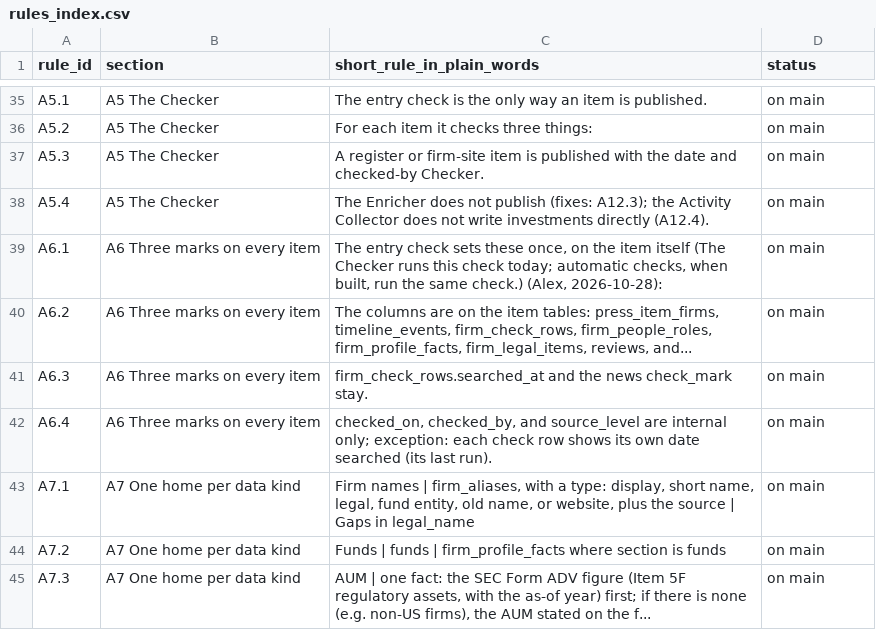
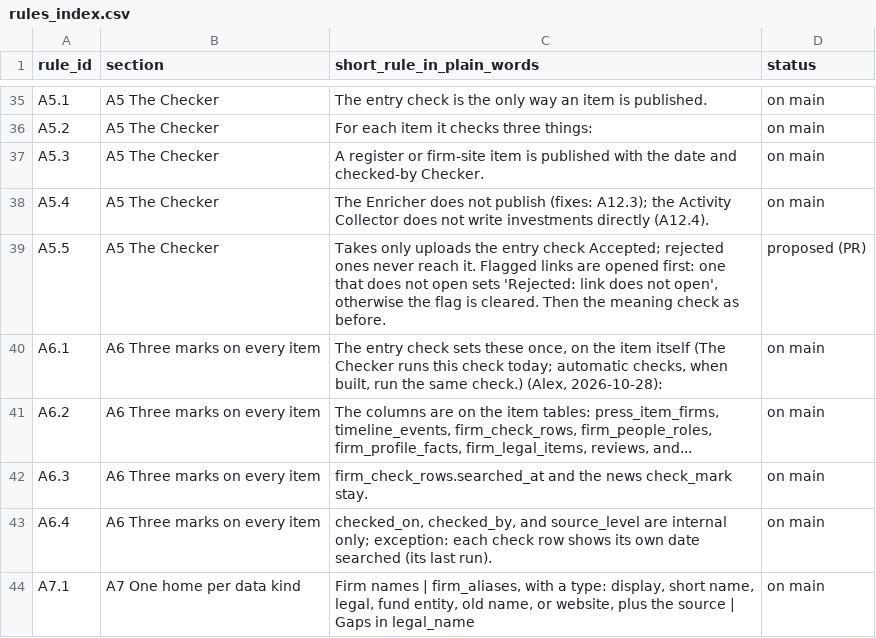
Before and after one commit to mindgame77/regrettamine, a CSV file: docs/rules_index.csv, drawn as a sheet; only a part is shown, gaps mark what is left out; the shorter side is filled out with more unchanged rows; the diff names each change by its address in the sheet, - before the commit and + after, or states it on an @@ line.

Commit message:
Checker takes only entry-check Accepted rows; opens flagged links first (step B)

```diff
--- a/docs/rules_index.csv
+++ b/docs/rules_index.csv
+row 39: A5.5 | A5 The Checker | Takes only uploads the entry check Accepted; rejected ones never reach it. Flagged links are opened first: one that does not open sets 'Rejected: link does not open', otherwise the flag is cleared. Then the meaning check as before. | proposed (PR)
```
Also changed, not shown: 4 other files.
